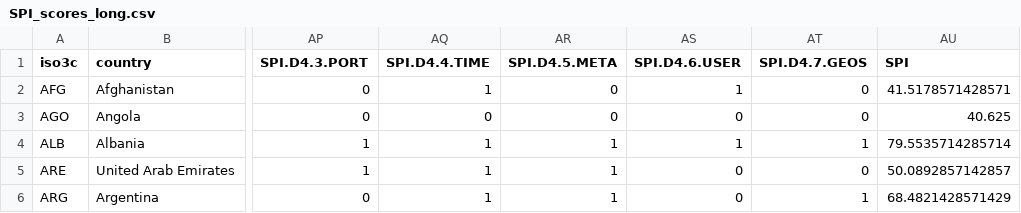
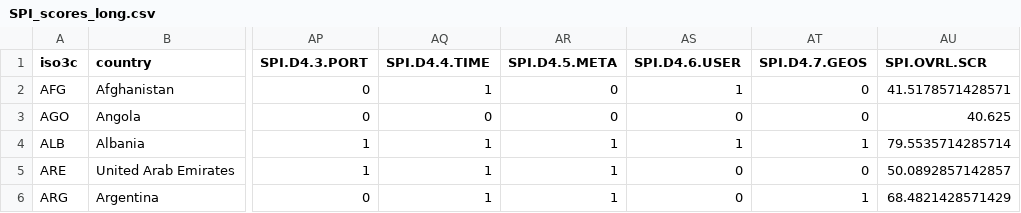
Before and after one commit to stacybri/SPI_v0, a CSV file: R/01_data/013_outputs/SPI_scores_long.csv, drawn as a sheet; only a part is shown, gaps mark what is left out; the diff names each change by its address in the sheet, - before the commit and + after, or states it on an @@ line.

```diff
--- a/R/01_data/013_outputs/SPI_scores_long.csv
+++ b/R/01_data/013_outputs/SPI_scores_long.csv
-AU1: SPI
+AU1: SPI.OVRL.SCR
```
Also changed, not shown: R/01_data/013_outputs/D3.AKI_indicator.csv, R/01_data/013_outputs/SPI_scores_wide.csv, 14 other files.
